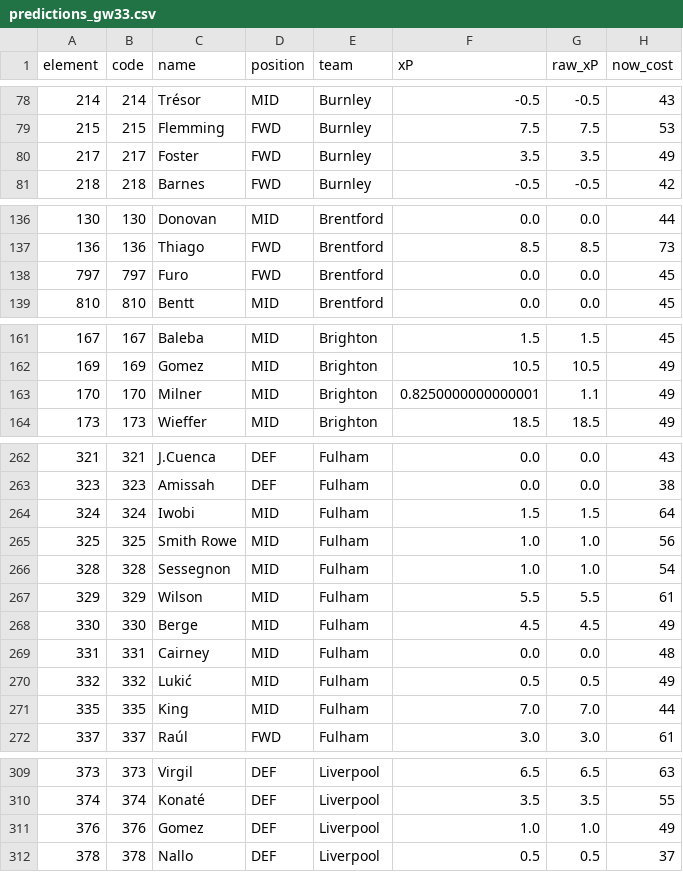
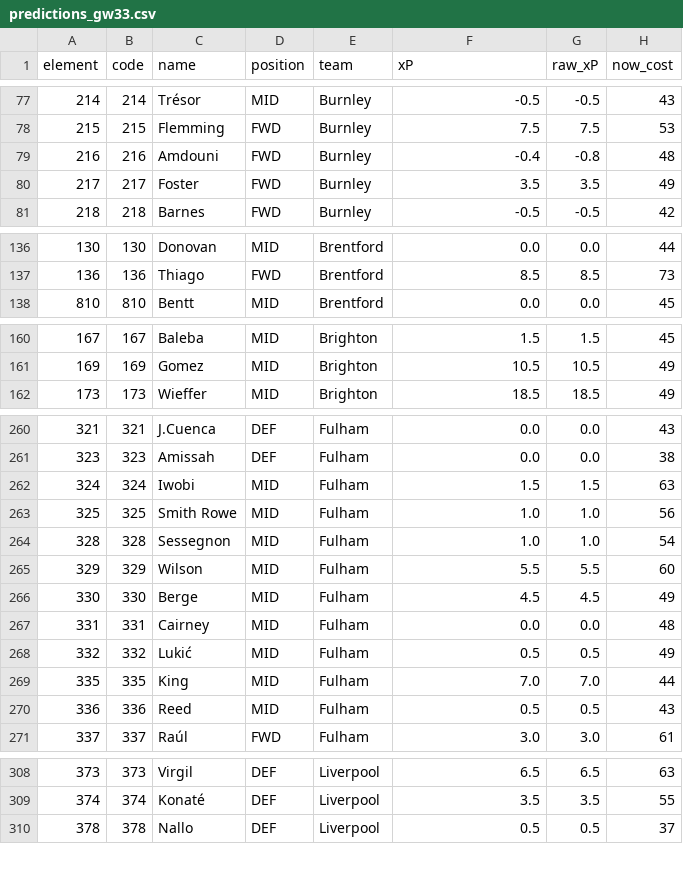
Before and after one commit to Sourav27/fpl-assistant, a CSV file: results/predictions_gw33.csv, drawn as a sheet; only a part is shown, gaps mark what is left out; the diff covers the shown part only.

```diff
--- a/results/predictions_gw33.csv
+++ b/results/predictions_gw33.csv
@@ -79,2 +78,3 @@ element,code,name,position,team,xP,raw_xP,now_cost
 215,215,Flemming,FWD,Burnley,7.5,7.5,53
+216,216,Amdouni,FWD,Burnley,-0.4,-0.8,48
 217,217,Foster,FWD,Burnley,3.5,3.5,49
@@ -137,3 +137,2 @@ element,code,name,position,team,xP,raw_xP,now_cost
 136,136,Thiago,FWD,Brentford,8.5,8.5,73
-797,797,Furo,FWD,Brentford,0.0,0.0,45
 810,810,Bentt,MID,Brentford,0.0,0.0,45
@@ -162,3 +161,2 @@ element,code,name,position,team,xP,raw_xP,now_cost
 169,169,Gomez,MID,Brighton,10.5,10.5,49
-170,170,Milner,MID,Brighton,0.8250000000000001,1.1,49
 173,173,Wieffer,MID,Brighton,18.5,18.5,49
@@ -263,6 +261,6 @@ element,code,name,position,team,xP,raw_xP,now_cost
 323,323,Amissah,DEF,Fulham,0.0,0.0,38
-324,324,Iwobi,MID,Fulham,1.5,1.5,64
+324,324,Iwobi,MID,Fulham,1.5,1.5,63
 325,325,Smith Rowe,MID,Fulham,1.0,1.0,56
 328,328,Sessegnon,MID,Fulham,1.0,1.0,54
-329,329,Wilson,MID,Fulham,5.5,5.5,61
+329,329,Wilson,MID,Fulham,5.5,5.5,60
 330,330,Berge,MID,Fulham,4.5,4.5,49
@@ -271,2 +269,3 @@ element,code,name,position,team,xP,raw_xP,now_cost
 335,335,King,MID,Fulham,7.0,7.0,44
+336,336,Reed,MID,Fulham,0.5,0.5,43
 337,337,Raúl,FWD,Fulham,3.0,3.0,61
@@ -310,3 +309,2 @@ element,code,name,position,team,xP,raw_xP,now_cost
 374,374,Konaté,DEF,Liverpool,3.5,3.5,55
-376,376,Gomez,DEF,Liverpool,1.0,1.0,49
 378,378,Nallo,DEF,Liverpool,0.5,0.5,37
```
Also changed, not shown: 2 added rows, 4 removed rows and 34 edited cells elsewhere in this file, results/squad_gw33.csv, results/xi_gw33.csv.
